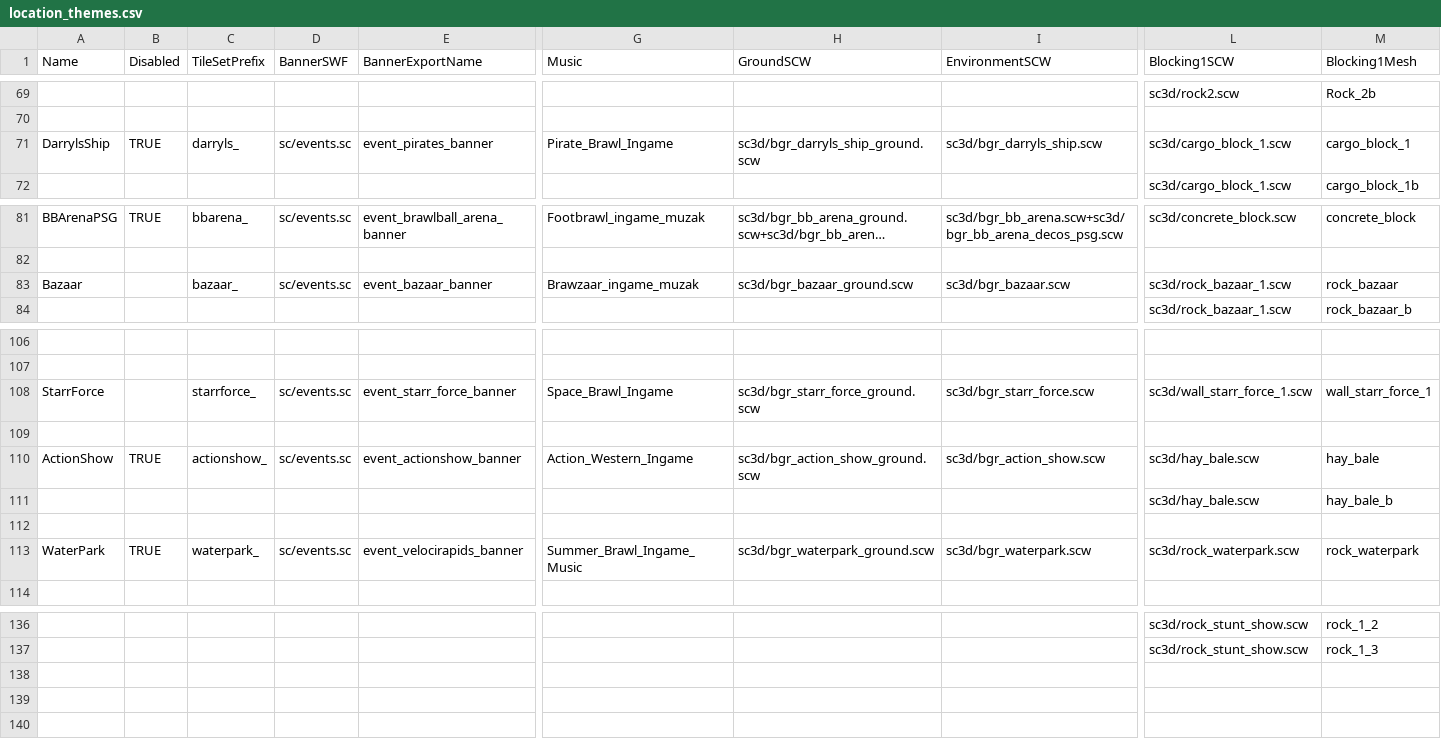
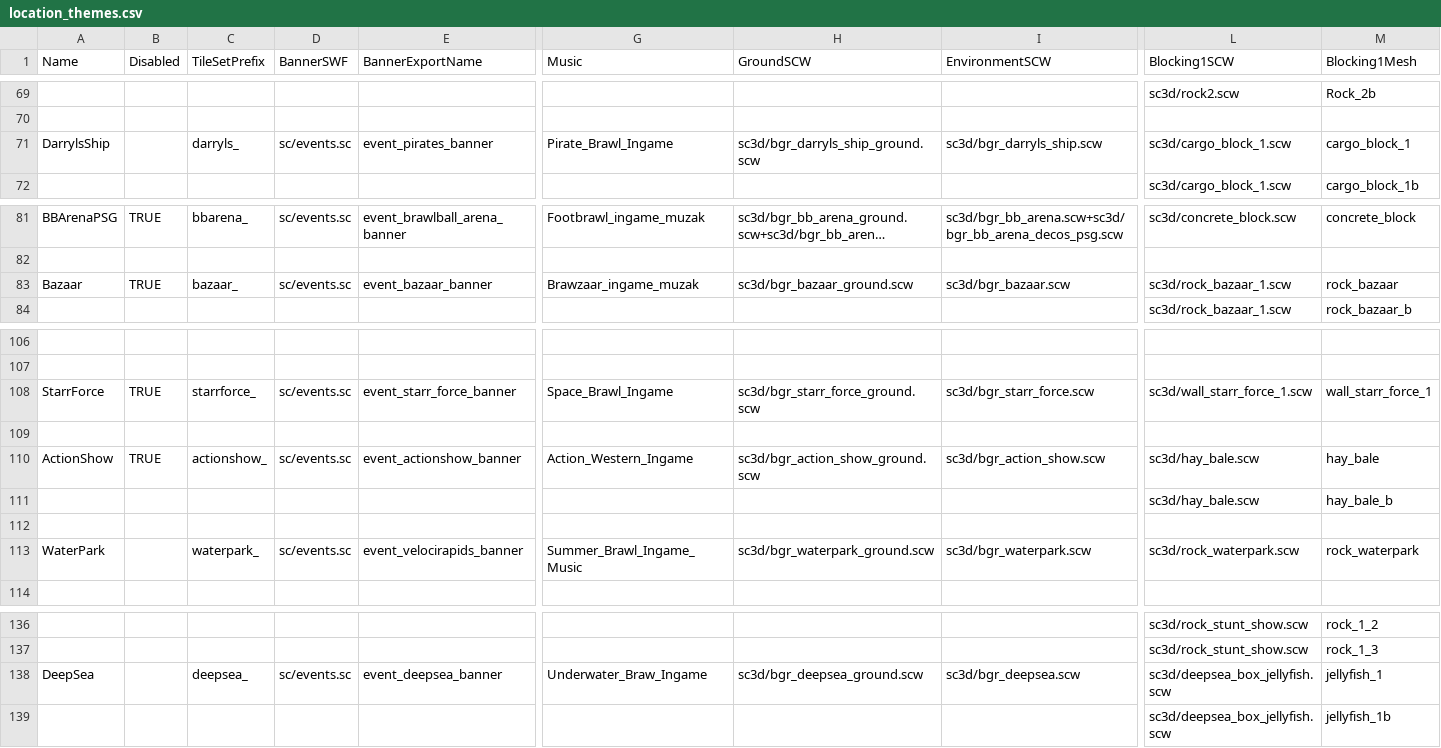
Before and after one commit to DzikStar/Supercell, a CSV file: Games/Brawl Stars/Files/assets/csv_logic/location_themes.csv, drawn as a sheet; only a part is shown, gaps mark what is left out; long unchanged cells end in …; rows hold the shown columns only; the diff names each change by its address in the sheet, - before the commit and + after, or states it on an @@ line.

Commit message:
44.226

```diff
--- a/Games/Brawl Stars/Files/assets/csv_logic/location_themes.csv
+++ b/Games/Brawl Stars/Files/assets/csv_logic/location_themes.csv
-B71 (Disabled): TRUE
+B71 (Disabled): (empty)
-B83 (Disabled): (empty)
+B83 (Disabled): TRUE
-B108 (Disabled): (empty)
+B108 (Disabled): TRUE
-B113 (Disabled): TRUE
+B113 (Disabled): (empty)
+row 138: DeepSea |  | deepsea_ | sc/events.sc | event_deepsea_banner | Underwater_Braw_Ingame | sc3d/bgr_deepsea_ground.scw | sc3d/bgr_deepsea.scw | sc3d/deepsea_box_jellyfish.scw | jellyfish_1
+row 139:  |  |  |  |  |  |  |  | sc3d/deepsea_box_jellyfish.scw | jellyfish_1b
```
